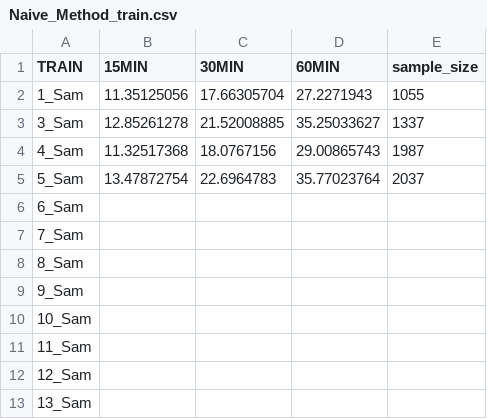
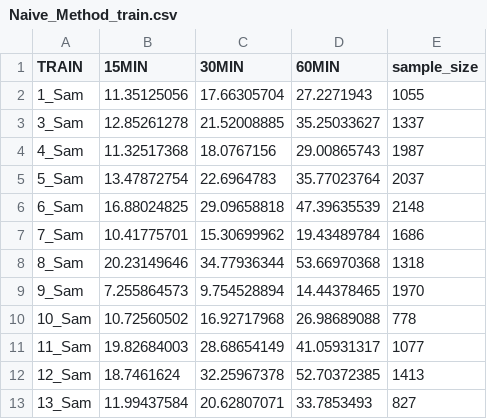
Before and after one commit to dongsikchoi/Blood-Glucose-Prediction-LSTM, a CSV file: Data_Result/Naive_Method_train.csv, drawn as a sheet; only a part is shown; the diff covers the shown part only.

Commit message:
~ sample 14 [update]

```diff
--- a/Data_Result/Naive_Method_train.csv
+++ b/Data_Result/Naive_Method_train.csv
@@ -5,9 +5,9 @@ TRAIN,15MIN,30MIN,60MIN,sample_size
 5_Sam,13.47872754,22.6964783,35.77023764,2037
-6_Sam,,,,
-7_Sam,,,,
-8_Sam,,,,
-9_Sam,,,,
-10_Sam,,,,
-11_Sam,,,,
-12_Sam,,,,
-13_Sam,,,,
+6_Sam,16.88024825,29.09658818,47.39635539,2148
+7_Sam,10.41775701,15.30699962,19.43489784,1686
+8_Sam,20.23149646,34.77936344,53.66970368,1318
+9_Sam,7.255864573,9.754528894,14.44378465,1970
+10_Sam,10.72560502,16.92717968,26.98689088,778
+11_Sam,19.82684003,28.68654149,41.05931317,1077
+12_Sam,18.7461624,32.25967378,52.70372385,1413
+13_Sam,11.99437584,20.62807071,33.7853493,827
```
Also changed, not shown: 4 edited cells elsewhere in this file, Data_Result/Naive_Method_val.csv, 1 other file.
